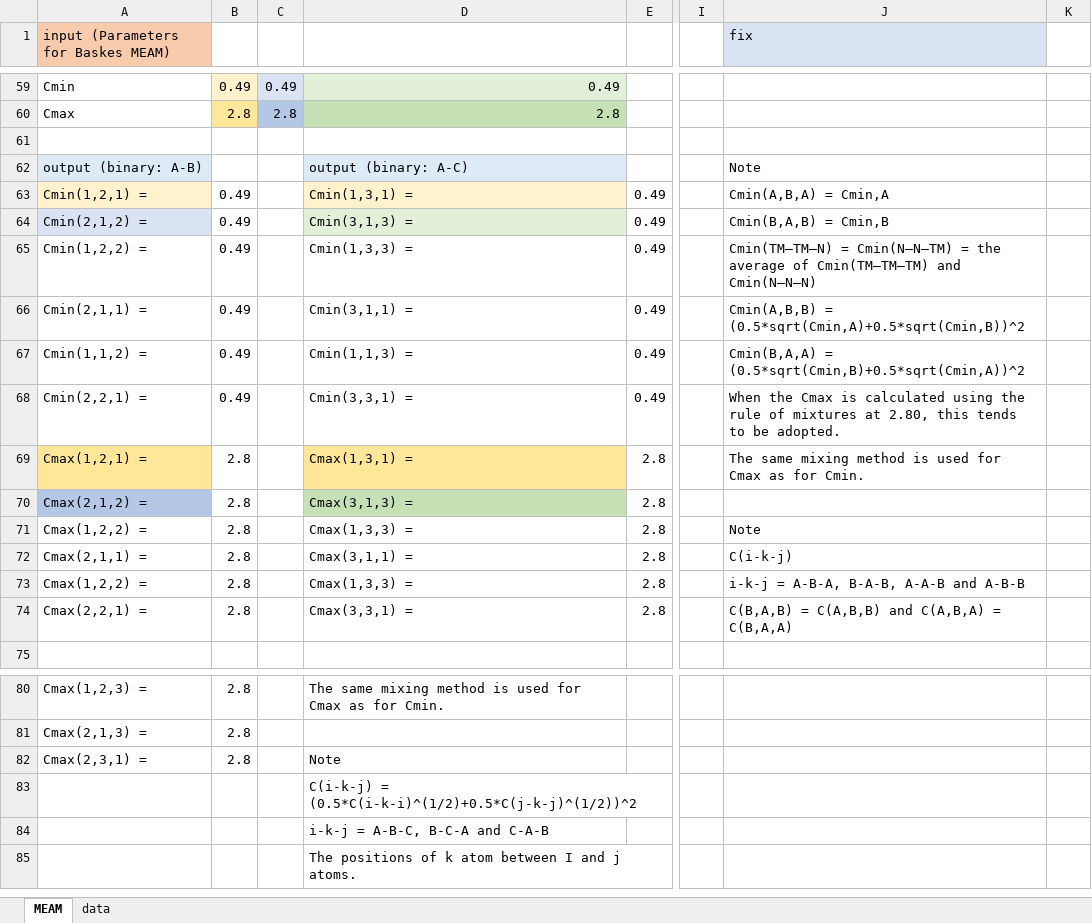
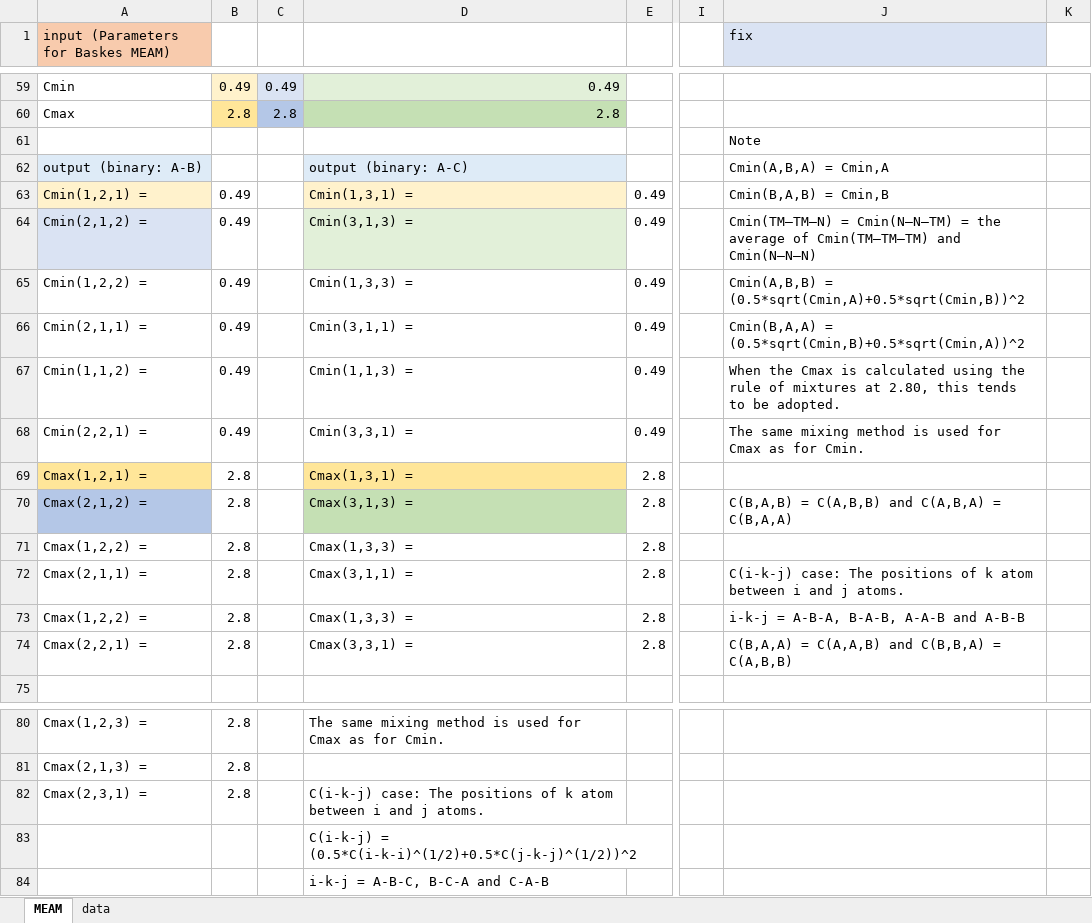
Before and after one commit to by-student-2017/lammps_education_metal_win, an Excel workbook: potentials/meam/meam_converter.xlsx, sheet MEAM, drawn as a sheet; only a part is shown, gaps mark what is left out; values as stored, in another font and other column widths than the file's, no borders; rows hold the shown columns only; the diff names each change by its address in the sheet, - before the commit and + after, or states it on an @@ line.

Commit message:
Add files via upload

```diff
--- a/potentials/meam/meam_converter.xlsx (sheet MEAM)
+++ b/potentials/meam/meam_converter.xlsx (sheet MEAM)
-J61 (fix): (empty)
+J61 (fix): Note
-J62 (fix): Note
+J62 (fix): Cmin(A,B,A) = Cmin,A
-J63 (fix): Cmin(A,B,A) = Cmin,A
+J63 (fix): Cmin(B,A,B) = Cmin,B
-J64 (fix): Cmin(B,A,B) = Cmin,B
+J64 (fix): Cmin(TM–TM–N) = Cmin(N–N–TM) = the average of Cmin(TM–TM–TM) and Cmin(N–N–N)
-J65 (fix): Cmin(TM–TM–N) = Cmin(N–N–TM) = the average of Cmin(TM–TM–TM) and Cmin(N–N–N)
+J65 (fix): Cmin(A,B,B) = (0.5*sqrt(Cmin,A)+0.5*sqrt(Cmin,B))^2
-J66 (fix): Cmin(A,B,B) = (0.5*sqrt(Cmin,A)+0.5*sqrt(Cmin,B))^2
+J66 (fix): Cmin(B,A,A) = (0.5*sqrt(Cmin,B)+0.5*sqrt(Cmin,A))^2
-J67 (fix): Cmin(B,A,A) = (0.5*sqrt(Cmin,B)+0.5*sqrt(Cmin,A))^2
+J67 (fix): When the Cmax is calculated using the rule of mixtures at 2.80, this tends to be adopted.
-J68 (fix): When the Cmax is calculated using the rule of mixtures at 2.80, this tends to be adopted.
+J68 (fix): The same mixing method is used for Cmax as for Cmin.
-J69 (fix): The same mixing method is used for Cmax as for Cmin.
+J69 (fix): (empty)
-J70 (fix): (empty)
+J70 (fix): C(B,A,B) = C(A,B,B) and C(A,B,A) = C(B,A,A)
-J71 (fix): Note
+J71 (fix): (empty)
-J72 (fix): C(i-k-j)
+J72 (fix): C(i-k-j) case: The positions of k atom between i and j atoms.
-J74 (fix): C(B,A,B) = C(A,B,B) and C(A,B,A) = C(B,A,A)
+J74 (fix): C(B,A,A) = C(A,A,B) and C(B,B,A) = C(A,B,B)
-D82: Note
+D82: C(i-k-j) case: The positions of k atom between i and j atoms.
-row 85:  |  |  | The positions of k atom between I and j atoms.
```
